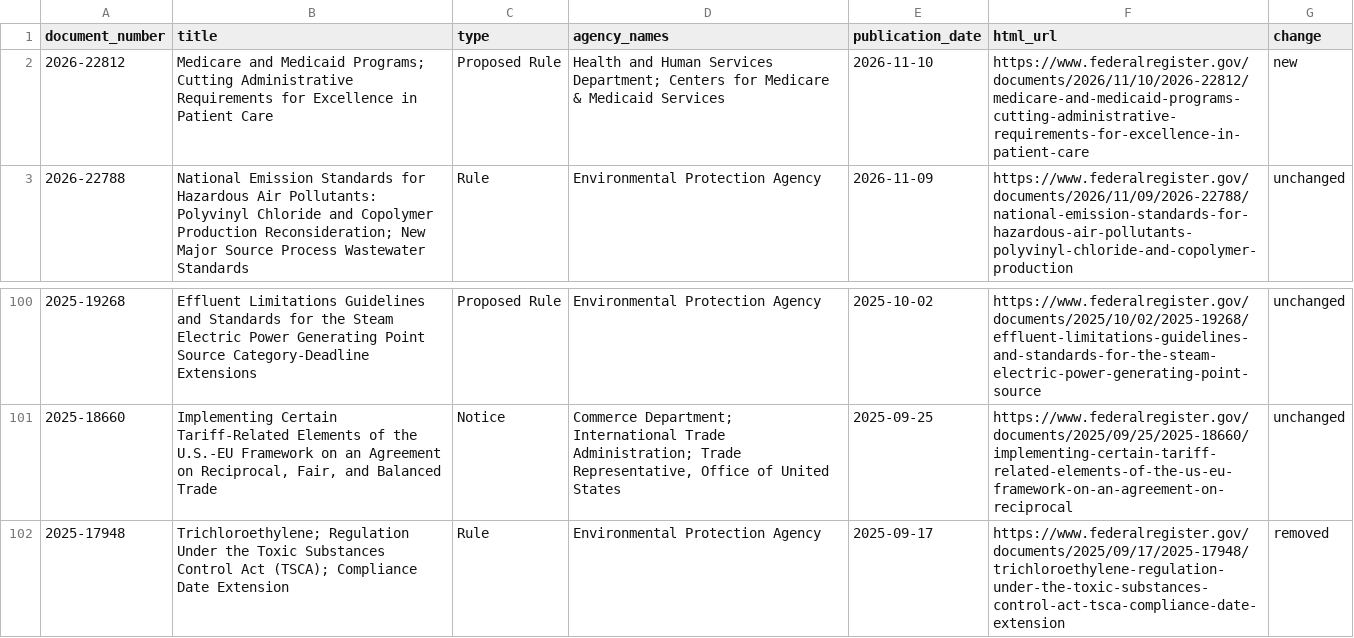
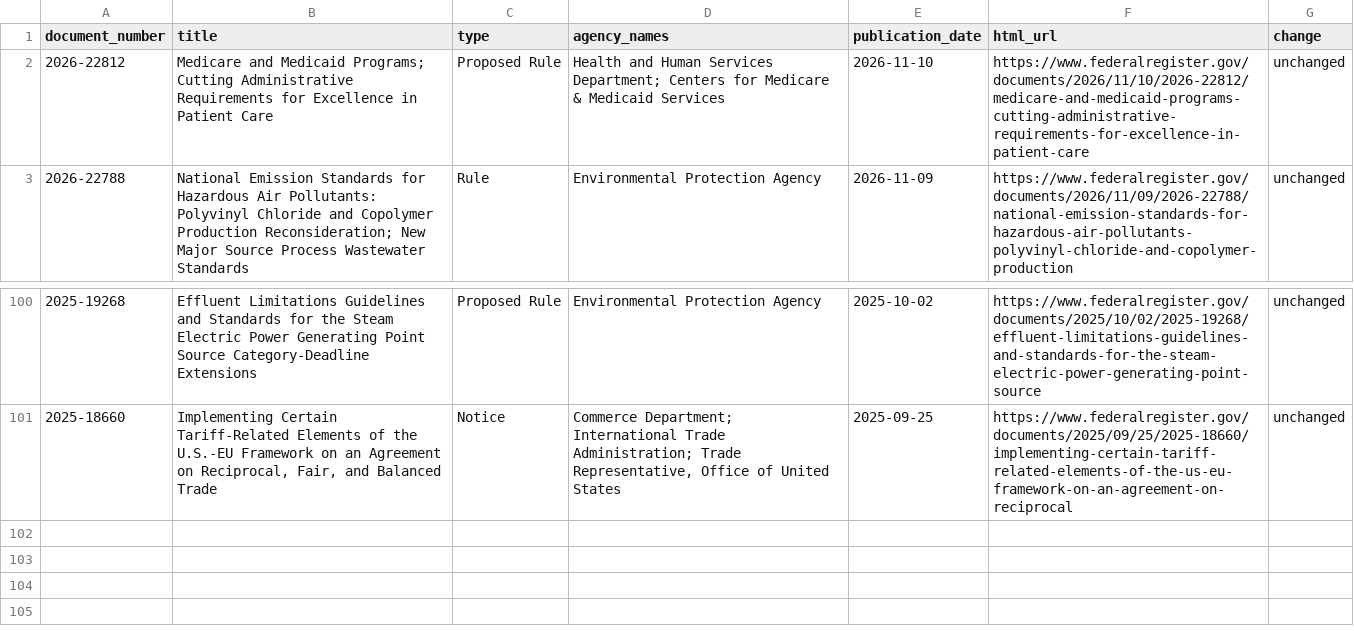
Before and after one commit to chasemeister-creator/demo-notice-tracker, a CSV file: sample_run.csv, drawn as a sheet; only a part is shown, gaps mark what is left out.

```diff
--- a/sample_run.csv
+++ b/sample_run.csv
@@ -1,3 +1,3 @@
 document_number,title,type,agency_names,publication_date,html_url,change
-2026-22812,Medicare and Medicaid Programs; Cutting Administrative Requirements for Excellence in Patient Care,Proposed Rule,Health and Human Services Department; Centers for Medicare & Medicaid Services,2026-11-10,https://www.federalregister.gov/documents/2026/11/10/2026-22812/medicare-and-medicaid-programs-cutting-administrative-requirements-for-excellence-in-patient-care,new
+2026-22812,Medicare and Medicaid Programs; Cutting Administrative Requirements for Excellence in Patient Care,Proposed Rule,Health and Human Services Department; Centers for Medicare & Medicaid Services,2026-11-10,https://www.federalregister.gov/documents/2026/11/10/2026-22812/medicare-and-medicaid-programs-cutting-administrative-requirements-for-excellence-in-patient-care,unchanged
 2026-22788,National Emission Standards for Hazardous Air Pollutants: Polyvinyl Chloride and Copolymer Production Reconsideration; New Major Source Process Wastewater Standards,Rule,Environmental Protection Agency,2026-11-09,https://www.federalregister.gov/documents/2026/11/09/2026-22788/national-emission-standards-for-hazardous-air-pollutants-polyvinyl-chloride-and-copolymer-production,unchanged
@@ -101,2 +101 @@ document_number,title,type,agency_names,publication_date,html_url,change
 2025-18660,"Implementing Certain Tariff-Related Elements of the U.S.-EU Framework on an Agreement on Reciprocal, Fair, and Balanced Trade",Notice,"Commerce Department; International Trade Administration; Trade Representative, Office of United States",2025-09-25,https://www.federalregister.gov/documents/2025/09/25/2025-18660/implementing-certain-tariff-related-elements-of-the-us-eu-framework-on-an-agreement-on-reciprocal,unchanged
-2025-17948,Trichloroethylene; Regulation Under the Toxic Substances Control Act (TSCA); Compliance Date Extension,Rule,Environmental Protection Agency,2025-09-17,https://www.federalregister.gov/documents/2025/09/17/2025-17948/trichloroethylene-regulation-under-the-toxic-substances-control-act-tsca-compliance-date-extension,removed
```
